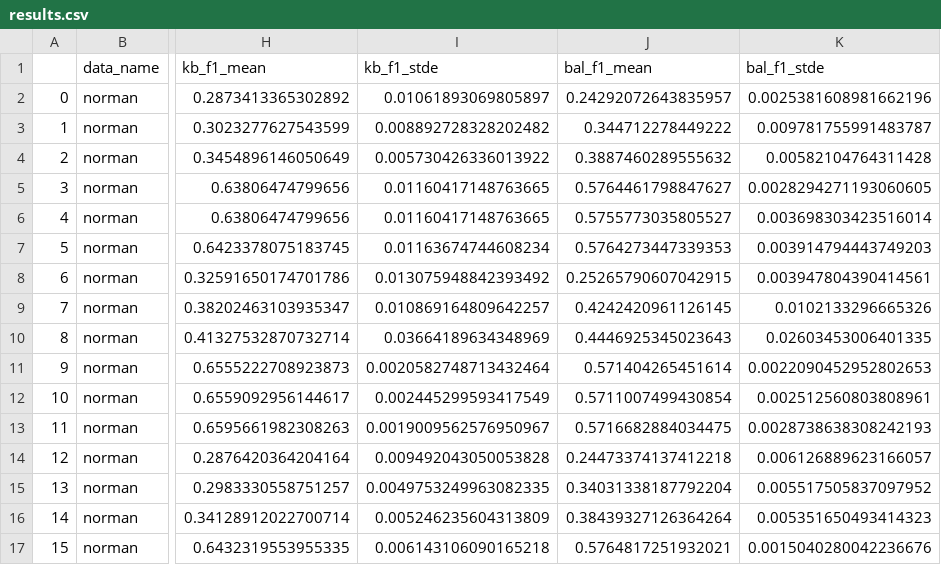
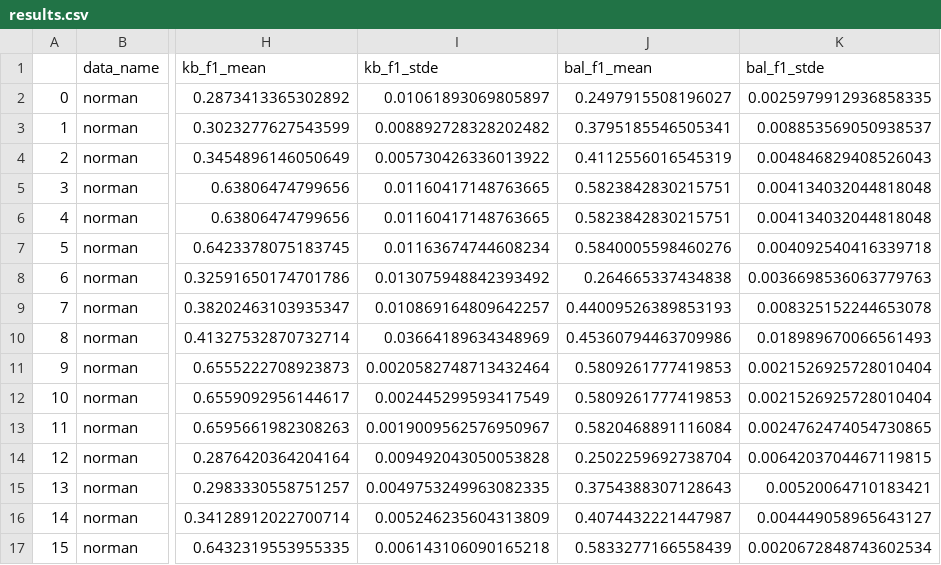
Before and after one commit to yfxiang0112/Aligned, a CSV file: data_anal/experiment_results/results.csv, drawn as a sheet; only a part is shown, gaps mark what is left out; the diff covers the shown part only; the diff names each change by its address in the sheet, - before the commit and + after, or states it on an @@ line.

```diff
--- a/data_anal/experiment_results/results.csv
+++ b/data_anal/experiment_results/results.csv
-J2 (bal_f1_mean): 0.24292072643835957
+J2 (bal_f1_mean): 0.2497915508196027
-K2 (bal_f1_stde): 0.0025381608981662196
+K2 (bal_f1_stde): 0.0025979912936858335
-J3 (bal_f1_mean): 0.344712278449222
+J3 (bal_f1_mean): 0.3795185546505341
-K3 (bal_f1_stde): 0.009781755991483787
+K3 (bal_f1_stde): 0.008853569050938537
-J4 (bal_f1_mean): 0.3887460289555632
+J4 (bal_f1_mean): 0.4112556016545319
-K4 (bal_f1_stde): 0.00582104764311428
+K4 (bal_f1_stde): 0.004846829408526043
-J5 (bal_f1_mean): 0.5764461798847627
+J5 (bal_f1_mean): 0.5823842830215751
-K5 (bal_f1_stde): 0.0028294271193060605
+K5 (bal_f1_stde): 0.004134032044818048
-J6 (bal_f1_mean): 0.5755773035805527
+J6 (bal_f1_mean): 0.5823842830215751
-K6 (bal_f1_stde): 0.003698303423516014
+K6 (bal_f1_stde): 0.004134032044818048
-J7 (bal_f1_mean): 0.5764273447339353
+J7 (bal_f1_mean): 0.5840005598460276
-K7 (bal_f1_stde): 0.003914794443749203
+K7 (bal_f1_stde): 0.004092540416339718
-J8 (bal_f1_mean): 0.25265790607042915
+J8 (bal_f1_mean): 0.264665337434838
-K8 (bal_f1_stde): 0.003947804390414561
+K8 (bal_f1_stde): 0.0036698536063779763
-J9 (bal_f1_mean): 0.4242420961126145
+J9 (bal_f1_mean): 0.44009526389853193
-K9 (bal_f1_stde): 0.0102133296665326
+K9 (bal_f1_stde): 0.008325152244653078
-J10 (bal_f1_mean): 0.4446925345023643
+J10 (bal_f1_mean): 0.45360794463709986
-K10 (bal_f1_stde): 0.02603453006401335
+K10 (bal_f1_stde): 0.018989670066561493
-J11 (bal_f1_mean): 0.571404265451614
+J11 (bal_f1_mean): 0.5809261777419853
-K11 (bal_f1_stde): 0.0022090452952802653
+K11 (bal_f1_stde): 0.0021526925728010404
-J12 (bal_f1_mean): 0.5711007499430854
+J12 (bal_f1_mean): 0.5809261777419853
-K12 (bal_f1_stde): 0.002512560803808961
+K12 (bal_f1_stde): 0.0021526925728010404
-J13 (bal_f1_mean): 0.5716682884034475
+J13 (bal_f1_mean): 0.5820468891116084
-K13 (bal_f1_stde): 0.0028738638308242193
+K13 (bal_f1_stde): 0.0024762474054730865
-J14 (bal_f1_mean): 0.24473374137412218
+J14 (bal_f1_mean): 0.2502259692738704
-K14 (bal_f1_stde): 0.006126889623166057
+K14 (bal_f1_stde): 0.0064203704467119815
-J15 (bal_f1_mean): 0.34031338187792204
+J15 (bal_f1_mean): 0.3754388307128643
-K15 (bal_f1_stde): 0.005517505837097952
+K15 (bal_f1_stde): 0.00520064710183421
-J16 (bal_f1_mean): 0.38439327126364264
+J16 (bal_f1_mean): 0.4074432221447987
-K16 (bal_f1_stde): 0.005351650493414323
+K16 (bal_f1_stde): 0.004449058965643127
-J17 (bal_f1_mean): 0.5764817251932021
+J17 (bal_f1_mean): 0.5833277166558439
-K17 (bal_f1_stde): 0.0015040280042236676
+K17 (bal_f1_stde): 0.0020672848743602534
```
Also changed, not shown: 160 edited cells elsewhere in this file, 5 other files.
